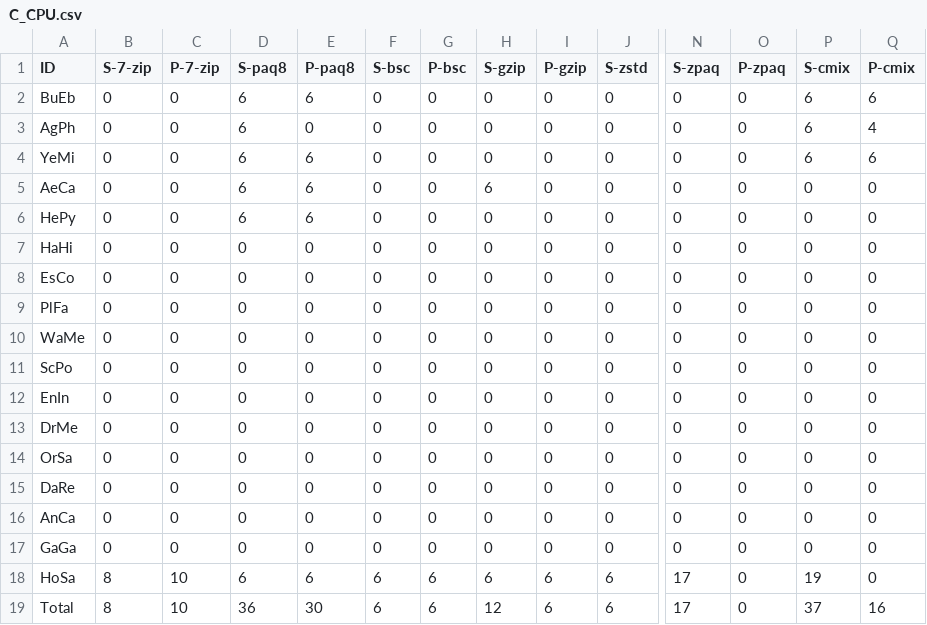
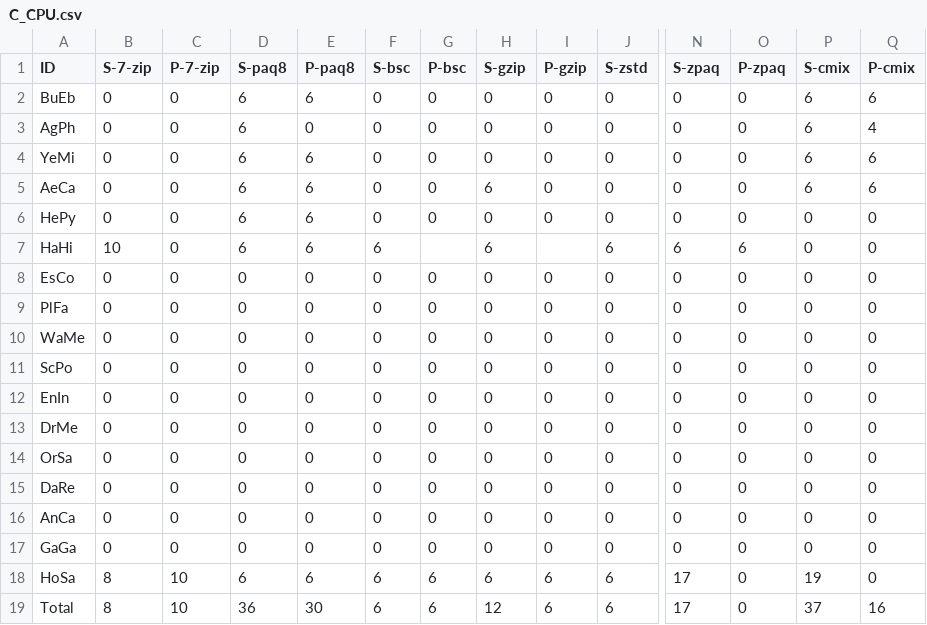
Before and after one commit to ChakrabortyDiya/mgc, a CSV file: data/Result_data/C_CPU.csv, drawn as a sheet; only a part is shown, gaps mark what is left out; the diff names each change by its address in the sheet, - before the commit and + after, or states it on an @@ line.

```diff
--- a/data/Result_data/C_CPU.csv
+++ b/data/Result_data/C_CPU.csv
-P5 (S-cmix): 0
+P5 (S-cmix): 6
-Q5 (P-cmix): 0
+Q5 (P-cmix): 6
-B7 (S-7-zip): 0
+B7 (S-7-zip): 10
-D7 (S-paq8): 0
+D7 (S-paq8): 6
-E7 (P-paq8): 0
+E7 (P-paq8): 6
-F7 (S-bsc): 0
+F7 (S-bsc): 6
-G7 (P-bsc): 0
+G7 (P-bsc): (empty)
-H7 (S-gzip): 0
+H7 (S-gzip): 6
-I7 (P-gzip): 0
+I7 (P-gzip): (empty)
-J7 (S-zstd): 0
+J7 (S-zstd): 6
-N7 (S-zpaq): 0
+N7 (S-zpaq): 6
-O7 (P-zpaq): 0
+O7 (P-zpaq): 6
```
Also changed, not shown: data/Result_data/C.Memory.csv, data/Result_data/C.Time.csv, 3 other files.
